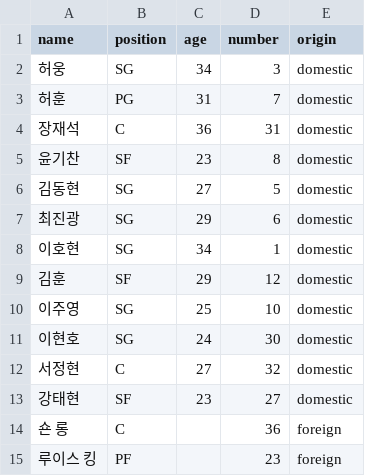
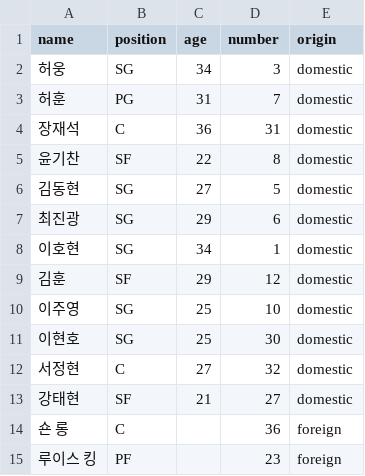
Before and after one commit to changgew-ops/first-pr-practice, a CSV file: data/rosters/busan-kcc.csv, drawn as a sheet.

```diff
--- a/data/rosters/busan-kcc.csv
+++ b/data/rosters/busan-kcc.csv
@@ -4,3 +4,3 @@ name,position,age,number,origin
 장재석,C,36,31,domestic
-윤기찬,SF,23,8,domestic
+윤기찬,SF,22,8,domestic
 김동현,SG,27,5,domestic
@@ -10,5 +10,5 @@ name,position,age,number,origin
 이주영,SG,25,10,domestic
-이현호,SG,24,30,domestic
+이현호,SG,25,30,domestic
 서정현,C,27,32,domestic
-강태현,SF,23,27,domestic
+강태현,SF,21,27,domestic
 숀 롱,C,,36,foreign
```
Also changed, not shown: data/rosters/anyang-jungkwanjang.csv, data/rosters/changwon-lg.csv, 20 other files.
